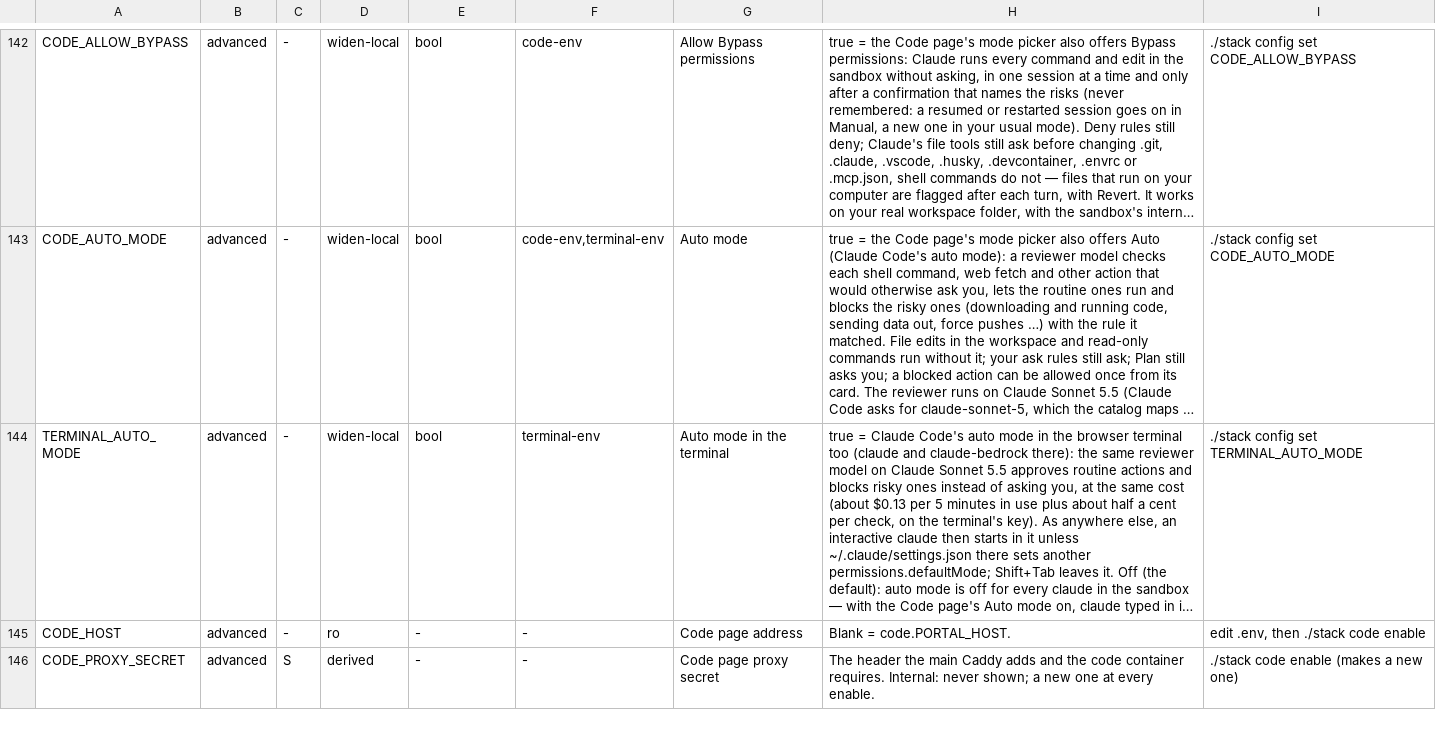
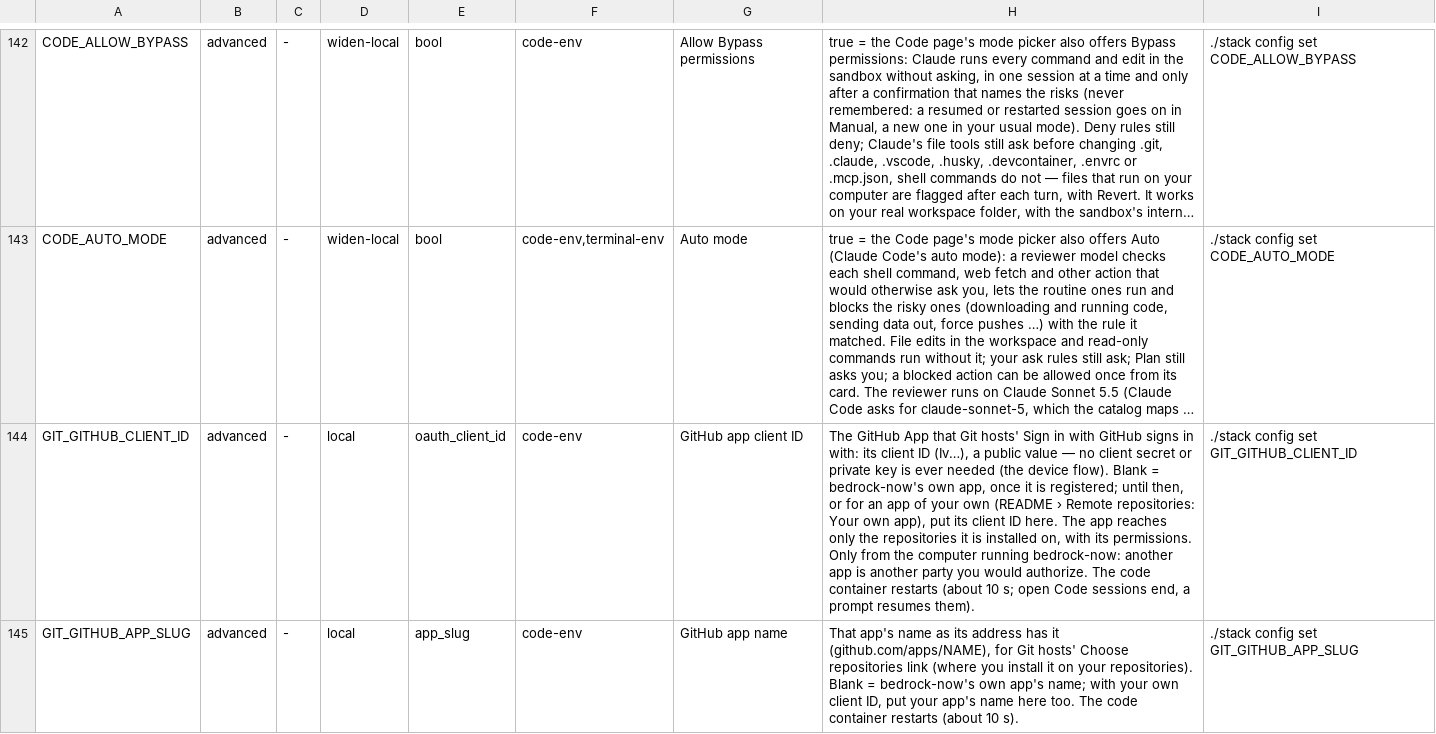
Before and after one commit to JongoDB-Labs/bedrock-now, a TSV file: catalog/settings.tsv, drawn as a sheet; only a part is shown, gaps mark what is left out; the shorter side is filled out with more unchanged rows; long unchanged cells end in …; the diff covers the shown part only; the diff names each change by its address in the sheet, - before the commit and + after, or states it on an @@ line.

```diff
--- a/catalog/settings.tsv
+++ b/catalog/settings.tsv
+row 144: GIT_GITHUB_CLIENT_ID | advanced | - | local | oauth_client_id | code-env | GitHub app client ID | The GitHub App that Git hosts' Sign in with GitHub signs in with: its client ID (Iv…), a public value — no client secret or private key is ever needed (the device flow). Blank = bedrock-now's own app, once it is registered; until then, or for an app of your own (README › Remote repositories: Your own app), put its client ID here. The app reaches only the repositories it is installed on, with its permissions. Only from the computer running bedrock-now: another app is another party you would authorize. The code container restarts (about 10 s; open Code sessions end, a prompt resumes them). | ./stack config set GIT_GITHUB_CLIENT_ID
+row 145: GIT_GITHUB_APP_SLUG | advanced | - | local | app_slug | code-env | GitHub app name | That app's name as its address has it (github.com/apps/NAME), for Git hosts' Choose repositories link (where you install it on your repositories). Blank = bedrock-now's own app's name; with your own client ID, put your app's name here too. The code container restarts (about 10 s). | ./stack config set GIT_GITHUB_APP_SLUG
```
Also changed, not shown: 1 added row elsewhere in this file, catalog/settings-layout.tsv, 8 other files.
